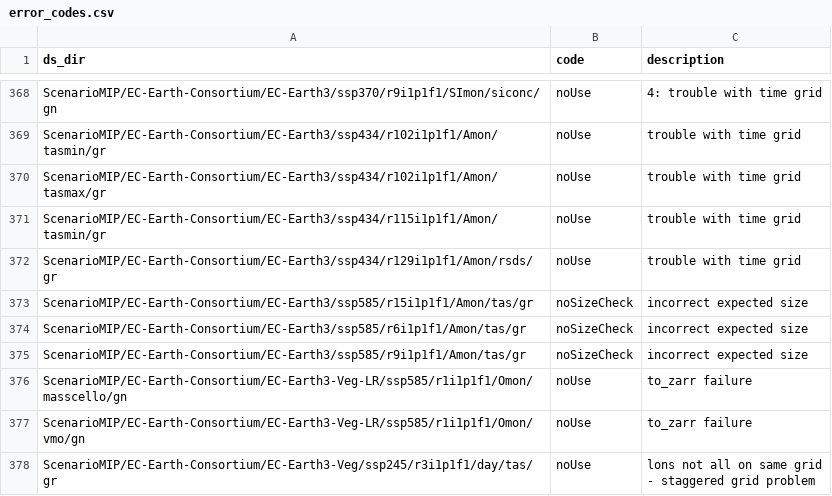
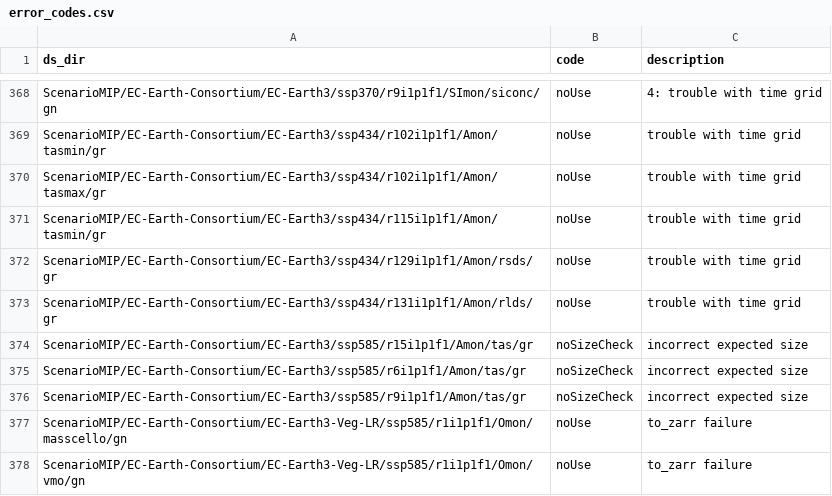
Before and after one commit to naomi-henderson/cmip6collect2, a CSV file: csv/error_codes.csv, drawn as a sheet; only a part is shown, gaps mark what is left out; the shorter side is filled out with more unchanged rows; the diff names each change by its address in the sheet, - before the commit and + after, or states it on an @@ line.

```diff
--- a/csv/error_codes.csv
+++ b/csv/error_codes.csv
+row 373: ScenarioMIP/EC-Earth-Consortium/EC-Earth3/ssp434/r131i1p1f1/Amon/rlds/gr | noUse | trouble with time grid
```
Also changed, not shown: csv/request_new.csv, 6 other files.
